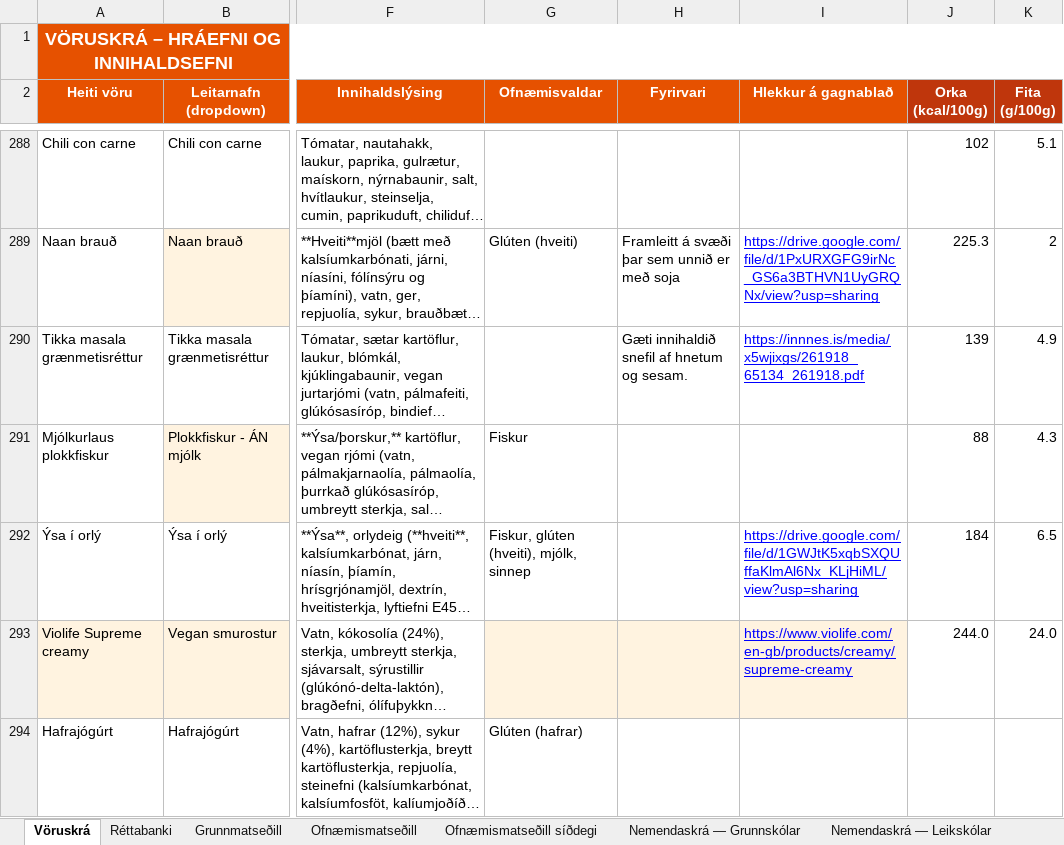
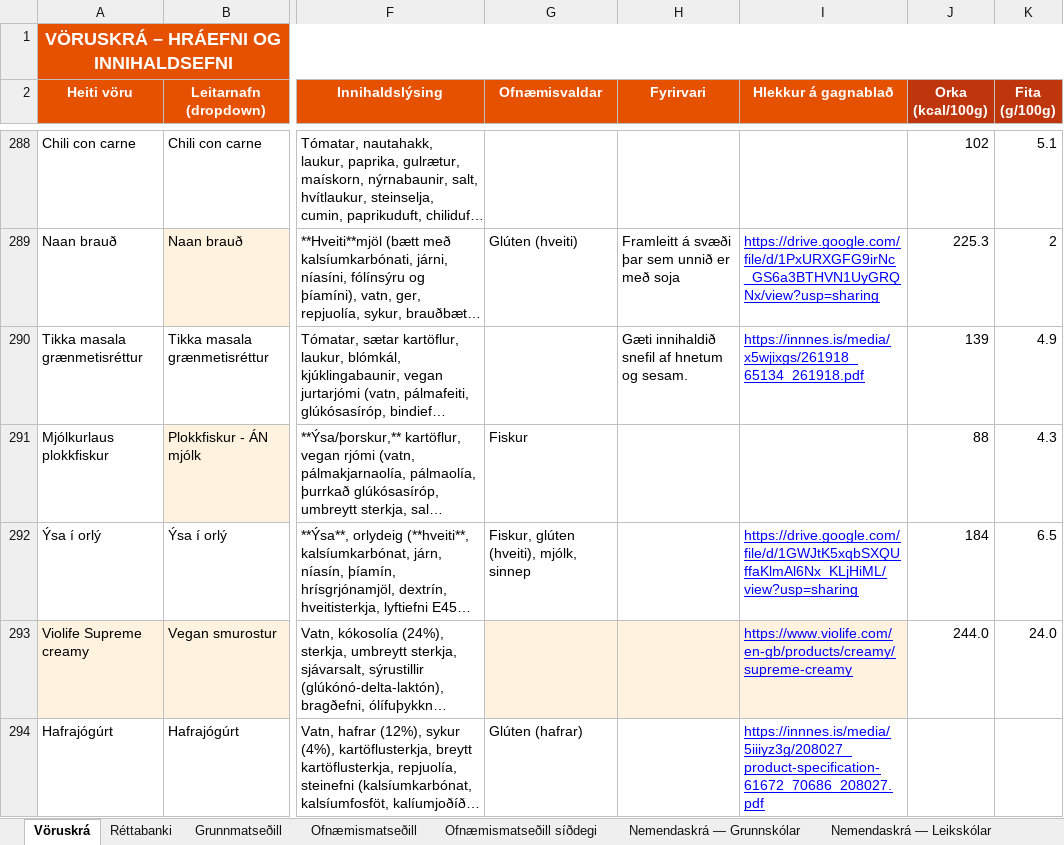
Before and after one commit to JohnBond87/matarstund, an Excel workbook: Matsedill.xlsx, sheet Vöruskrá, drawn as a sheet; only a part is shown, gaps mark what is left out; long unchanged cells end in …; values as stored, in another font and other column widths than the file's, no borders; the diff names each change by its address in the sheet, - before the commit and + after, or states it on an @@ line.

Commit message:
Uppfærsla matseðils

```diff
--- a/Matsedill.xlsx (sheet Vöruskrá)
+++ b/Matsedill.xlsx (sheet Vöruskrá)
-I294 (Hlekkur á gagnablað): (empty)
+I294 (Hlekkur á gagnablað): https://innnes.is/media/5iiiyz3g/208027_product-specification-61672_70686_208027.pdf
```
